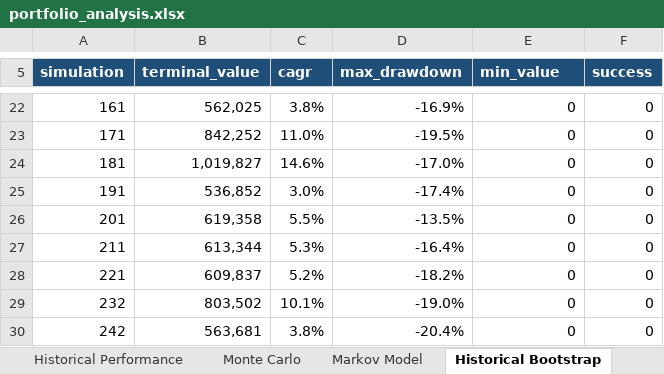
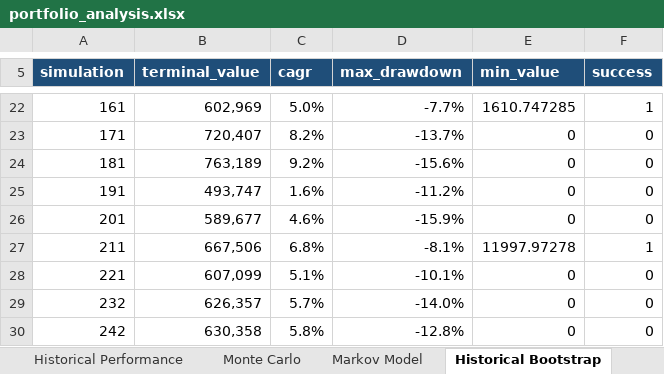
Before and after one commit to Shrek123-debug/Wharton-Models-, an Excel workbook: portfolio_model/outputs/spreadsheet/portfolio_analysis.xlsx, sheet Historical Bootstrap, drawn as a sheet; only a part is shown, gaps mark what is left out; values as stored, in another font and other column widths than the file's, no borders; the diff covers the shown part only; the diff names each change by its address in the sheet, - before the commit and + after, or states it on an @@ line.

```diff
--- a/portfolio_model/outputs/spreadsheet/portfolio_analysis.xlsx (sheet Historical Bootstrap)
+++ b/portfolio_model/outputs/spreadsheet/portfolio_analysis.xlsx (sheet Historical Bootstrap)
-B22 (terminal_value): 562,025
+B22 (terminal_value): 602,969
-C22 (cagr): 3.8%
+C22 (cagr): 5.0%
-D22 (max_drawdown): -16.9%
+D22 (max_drawdown): -7.7%
-E22 (min_value): 0
+E22 (min_value): 1610.747285
-F22 (success): 0
+F22 (success): 1
-B23 (terminal_value): 842,252
+B23 (terminal_value): 720,407
-C23 (cagr): 11.0%
+C23 (cagr): 8.2%
-D23 (max_drawdown): -19.5%
+D23 (max_drawdown): -13.7%
-B24 (terminal_value): 1,019,827
+B24 (terminal_value): 763,189
-C24 (cagr): 14.6%
+C24 (cagr): 9.2%
-D24 (max_drawdown): -17.0%
+D24 (max_drawdown): -15.6%
-B25 (terminal_value): 536,852
+B25 (terminal_value): 493,747
-C25 (cagr): 3.0%
+C25 (cagr): 1.6%
-D25 (max_drawdown): -17.4%
+D25 (max_drawdown): -11.2%
-B26 (terminal_value): 619,358
+B26 (terminal_value): 589,677
-C26 (cagr): 5.5%
+C26 (cagr): 4.6%
-D26 (max_drawdown): -13.5%
+D26 (max_drawdown): -15.9%
-B27 (terminal_value): 613,344
+B27 (terminal_value): 667,506
-C27 (cagr): 5.3%
+C27 (cagr): 6.8%
-D27 (max_drawdown): -16.4%
+D27 (max_drawdown): -8.1%
-E27 (min_value): 0
+E27 (min_value): 11997.97278
-F27 (success): 0
+F27 (success): 1
-B28 (terminal_value): 609,837
+B28 (terminal_value): 607,099
-C28 (cagr): 5.2%
+C28 (cagr): 5.1%
-D28 (max_drawdown): -18.2%
+D28 (max_drawdown): -10.1%
-B29 (terminal_value): 803,502
+B29 (terminal_value): 626,357
-C29 (cagr): 10.1%
+C29 (cagr): 5.7%
-D29 (max_drawdown): -19.0%
+D29 (max_drawdown): -14.0%
-B30 (terminal_value): 563,681
+B30 (terminal_value): 630,358
-C30 (cagr): 3.8%
+C30 (cagr): 5.8%
-D30 (max_drawdown): -20.4%
+D30 (max_drawdown): -12.8%
```
Also changed, not shown: 683 edited cells elsewhere in this sheet, sheet Historical Performance, sheet Sensitivity, sheet Monte Carlo, sheet Risk, sheet Stop-Loss Backtests, sheet Holdings, 12 more sheets, 22 other files.
